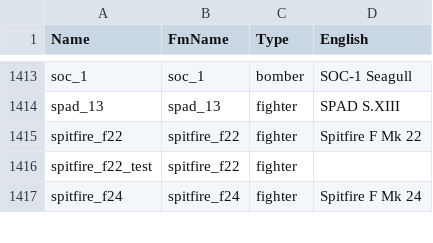
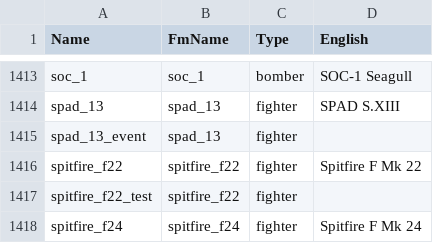
Before and after one commit to KaerMorh/WTSpeeder, a CSV file: FM/fm_names_db.csv, drawn as a sheet; only a part is shown, gaps mark what is left out.

```diff
--- a/FM/fm_names_db.csv
+++ b/FM/fm_names_db.csv
@@ -1414,2 +1414,3 @@ soc_1;soc_1;bomber;SOC-1 Seagull
 spad_13;spad_13;fighter;SPAD S.XIII
+spad_13_event;spad_13;fighter;
 spitfire_f22;spitfire_f22;fighter;Spitfire F Mk 22
```
Also changed, not shown: FM/fm_data_db.csv, 5 other files.
